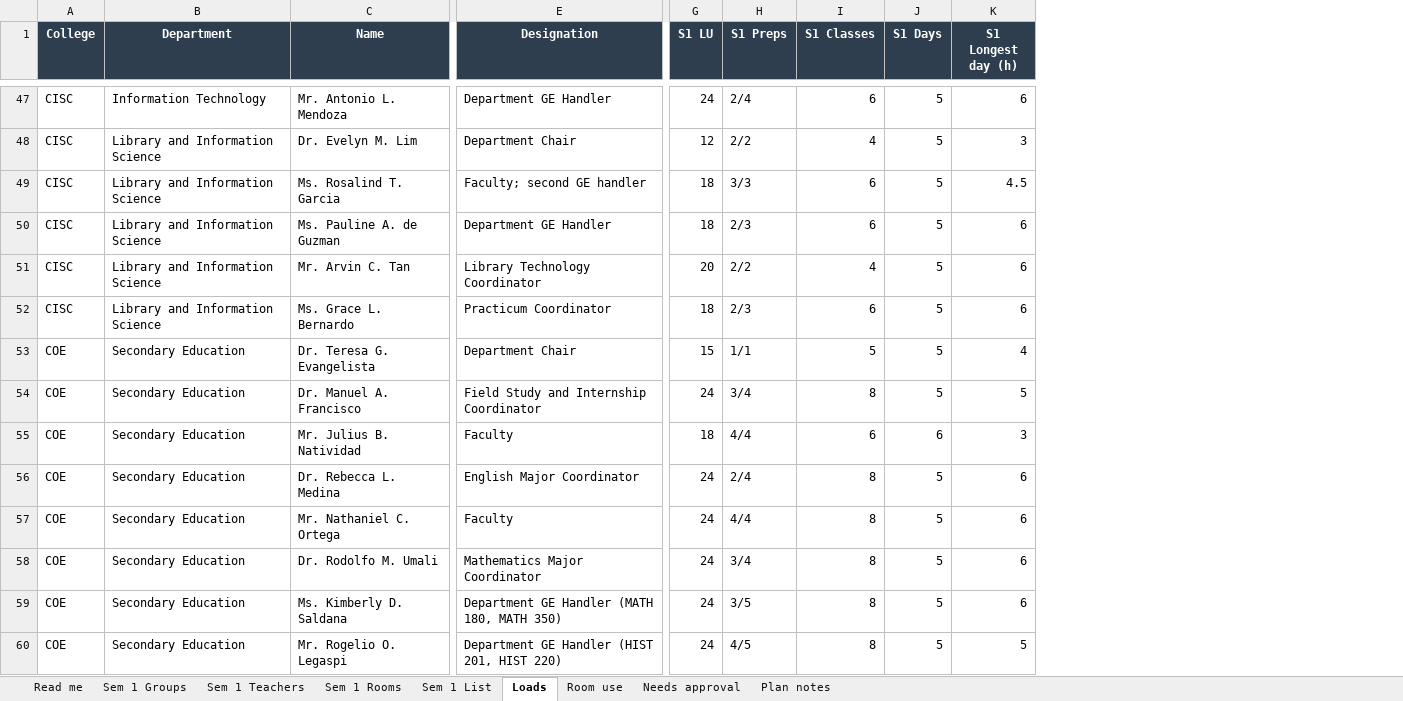
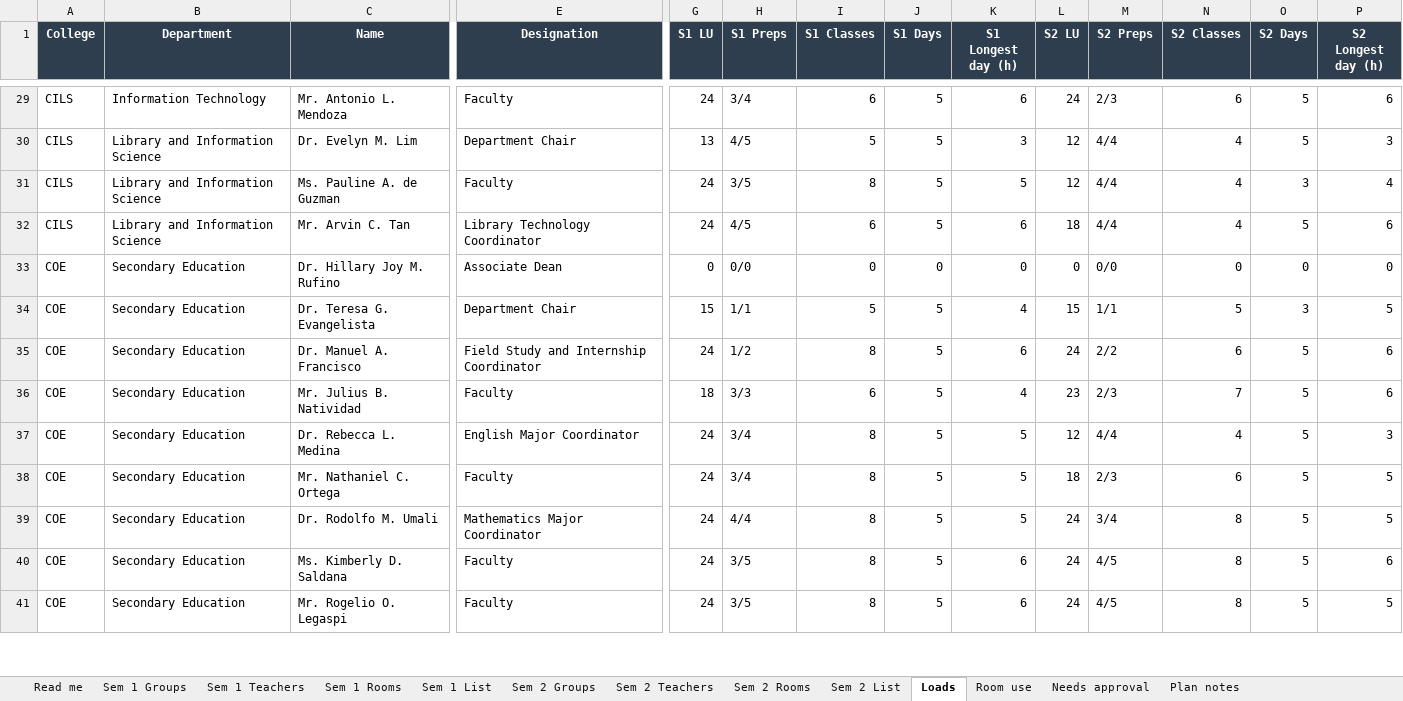
Before and after one commit to rockylms2026/University-Scheduling, an Excel workbook: output/University_Schedule.xlsx, sheet Loads, drawn as a sheet; only a part is shown, gaps mark what is left out; values as stored, in another font and other column widths than the file's, no borders; removed rows and columns are numbered as before the commit, all else as after; rows hold the shown columns only; the diff covers the shown part only; the diff names each change by its address in the sheet, - before the commit and + after, or states it on an @@ line.

```diff
--- a/output/University_Schedule.xlsx (sheet Loads)
+++ b/output/University_Schedule.xlsx (sheet Loads)
+sheet tab: Sem 2 Groups
+sheet tab: Sem 2 Teachers
+sheet tab: Sem 2 Rooms
+sheet tab: Sem 2 List
+column L (S2 LU), rows 29-32: 24 | 12 | 12 | 18; rows 34-41: 15 | 24 | 23 | 12 | 18 | 24 | 24 | 24
+column M (S2 Preps), rows 29-32: 2/3 | 4/4 | 4/4 | 4/4; rows 34-41: 1/1 | 2/2 | 2/3 | 4/4 | 2/3 | 3/4 | 4/5 | 4/5
+column N (S2 Classes), rows 29-32: 6 | 4 | 4 | 4; rows 34-41: 5 | 6 | 7 | 4 | 6 | 8 | 8 | 8
+column O (S2 Days), rows 29-32: 5 | 5 | 3 | 5; rows 34-41: 3 | 5 | 5 | 5 | 5 | 5 | 5 | 5
+column P (S2 Longest day (h)), rows 29-32: 6 | 3 | 4 | 6; rows 34-41: 5 | 6 | 6 | 3 | 5 | 5 | 6 | 5
-A29:A30 (College): CISC
+A29:A30 (College): CILS
-E29 (Designation): Department GE Handler
+E29 (Designation): Faculty
-H29 (S1 Preps): 2/4
+H29 (S1 Preps): 3/4
-G30 (S1 LU): 12
+G30 (S1 LU): 13
-H30 (S1 Preps): 2/2
+H30 (S1 Preps): 4/5
-I30 (S1 Classes): 4
+I30 (S1 Classes): 5
-row 49: CISC | Library and Information Science | Ms. Rosalind T. Garcia | Faculty; second GE handler | 18 | 3/3 | 6 | 5 | 4.5
-A31:A32 (College): CISC
+A31:A32 (College): CILS
-E31 (Designation): Department GE Handler
+E31 (Designation): Faculty
-G31 (S1 LU): 18
+G31 (S1 LU): 24
-H31 (S1 Preps): 2/3
+H31 (S1 Preps): 3/5
-I31 (S1 Classes): 6
+I31 (S1 Classes): 8
-K31 (S1 Longest day (h)): 6
+K31 (S1 Longest day (h)): 5
-G32 (S1 LU): 20
+G32 (S1 LU): 24
-H32 (S1 Preps): 2/2
+H32 (S1 Preps): 4/5
-I32 (S1 Classes): 4
+I32 (S1 Classes): 6
-row 52: CISC | Library and Information Science | Ms. Grace L. Bernardo | Practicum Coordinator | 18 | 2/3 | 6 | 5 | 6
+row 33: COE | Secondary Education | Dr. Hillary Joy M. Rufino | Associate Dean | 0 | 0/0 | 0 | 0 | 0 | 0 | 0/0 | 0 | 0 | 0
-H35 (S1 Preps): 3/4
+H35 (S1 Preps): 1/2
-K35 (S1 Longest day (h)): 5
+K35 (S1 Longest day (h)): 6
-H36 (S1 Preps): 4/4
+H36 (S1 Preps): 3/3
-J36 (S1 Days): 6
+J36 (S1 Days): 5
-K36 (S1 Longest day (h)): 3
+K36 (S1 Longest day (h)): 4
-H37 (S1 Preps): 2/4
+H37 (S1 Preps): 3/4
-K37:K39 (S1 Longest day (h)): 6
+K37:K39 (S1 Longest day (h)): 5
-H38 (S1 Preps): 4/4
+H38 (S1 Preps): 3/4
-H39 (S1 Preps): 3/4
+H39 (S1 Preps): 4/4
-E40 (Designation): Department GE Handler (MATH 180, MATH 350)
+E40 (Designation): Faculty
-E41 (Designation): Department GE Handler (HIST 201, HIST 220)
+E41 (Designation): Faculty
-H41 (S1 Preps): 4/5
+H41 (S1 Preps): 3/5
-K41 (S1 Longest day (h)): 5
+K41 (S1 Longest day (h)): 6
```
Also changed, not shown: 17 added rows, 30 removed rows and 159 edited cells elsewhere in this sheet, sheet Sem 1 List, sheet Sem 1 Groups, sheet Sem 1 Teachers, sheet Sem 1 Rooms, sheet Room use, sheet Needs approval, 2 more sheets, 9 other files.
